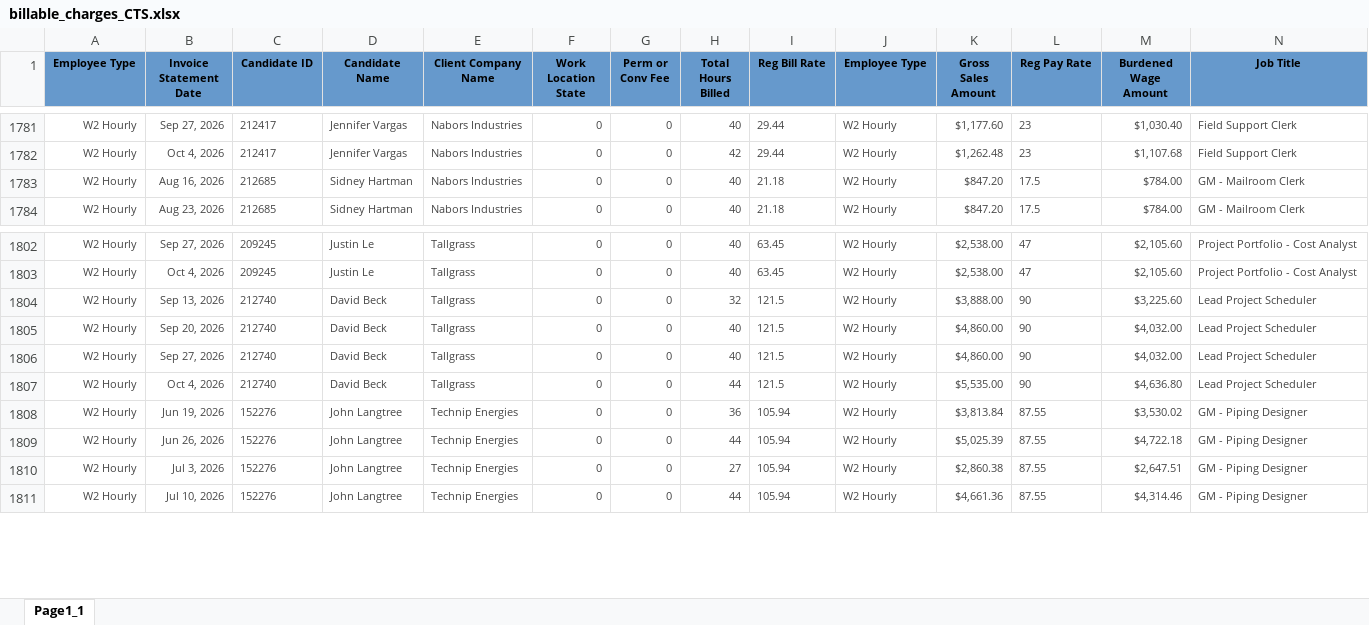
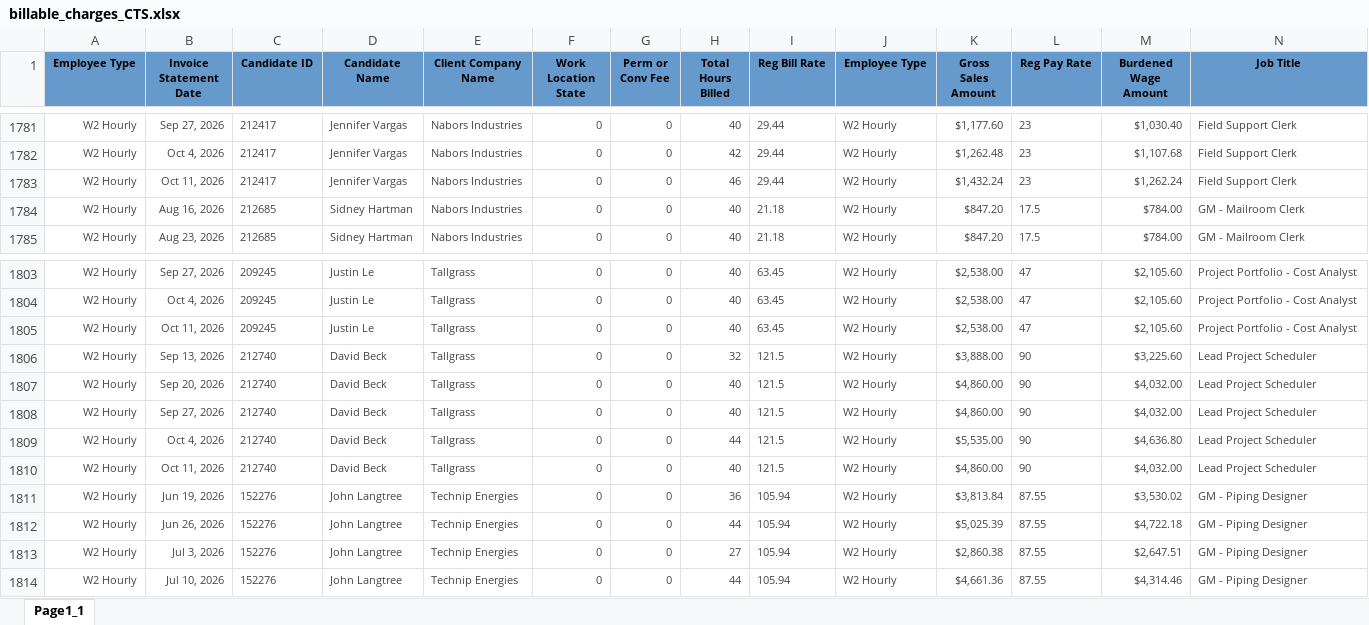
Before and after one commit to Pwilson37OTS/oaktree-invoice-reconciler, an Excel workbook: data/billable_charges_CTS.xlsx, sheet Page1_1, drawn as a sheet; only a part is shown, gaps mark what is left out; values as stored, in another font and other column widths than the file's, no borders; rows hold the shown columns only; the diff names each change by its address in the sheet, - before the commit and + after, or states it on an @@ line.

```diff
--- a/data/billable_charges_CTS.xlsx (sheet Page1_1)
+++ b/data/billable_charges_CTS.xlsx (sheet Page1_1)
+row 1783: W2 Hourly | Oct 11, 2026 | 212417 | Jennifer Vargas | Nabors Industries | 0 | 0 | 46 | 29.44 | W2 Hourly | $1,432.24 | 23 | $1,262.24 | Field Support Clerk
+row 1805: W2 Hourly | Oct 11, 2026 | 209245 | Justin Le | Tallgrass | 0 | 0 | 40 | 63.45 | W2 Hourly | $2,538.00 | 47 | $2,105.60 | Project Portfolio - Cost Analyst
+row 1810: W2 Hourly | Oct 11, 2026 | 212740 | David Beck | Tallgrass | 0 | 0 | 40 | 121.5 | W2 Hourly | $4,860.00 | 90 | $4,032.00 | Lead Project Scheduler
```
Also changed, not shown: data/billable_charges.xlsx.
